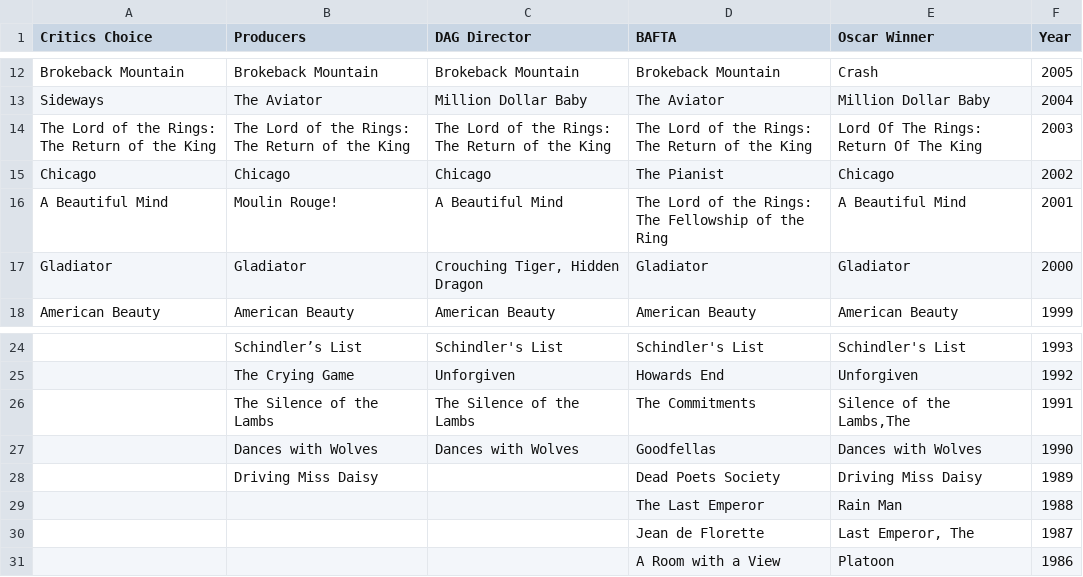
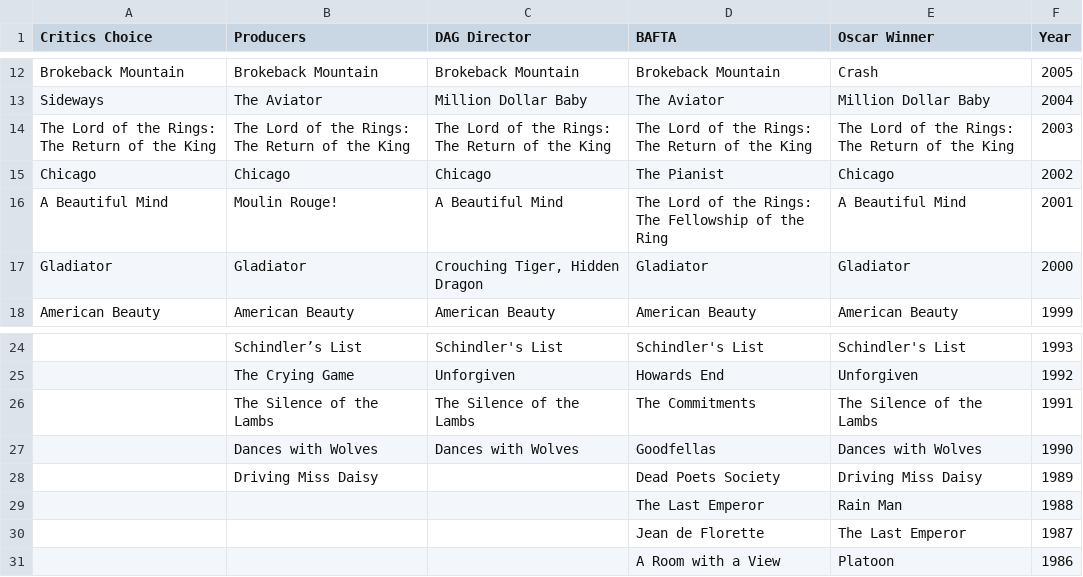
Before and after one commit to ddm7018/OscarPredictions, a CSV file: oscars_history.csv, drawn as a sheet; only a part is shown, gaps mark what is left out; the diff covers the shown part only; the diff names each change by its address in the sheet, - before the commit and + after, or states it on an @@ line.

```diff
--- a/oscars_history.csv
+++ b/oscars_history.csv
-E14 (Oscar Winner): Lord Of The Rings: Return Of The King
+E14 (Oscar Winner): The Lord of the Rings: The Return of the King
-E26 (Oscar Winner): Silence of the Lambs,The
+E26 (Oscar Winner): The Silence of the Lambs
-E30 (Oscar Winner): Last Emperor, The
+E30 (Oscar Winner): The Last Emperor
```
Also changed, not shown: 10 edited cells elsewhere in this file, 3 other files.
